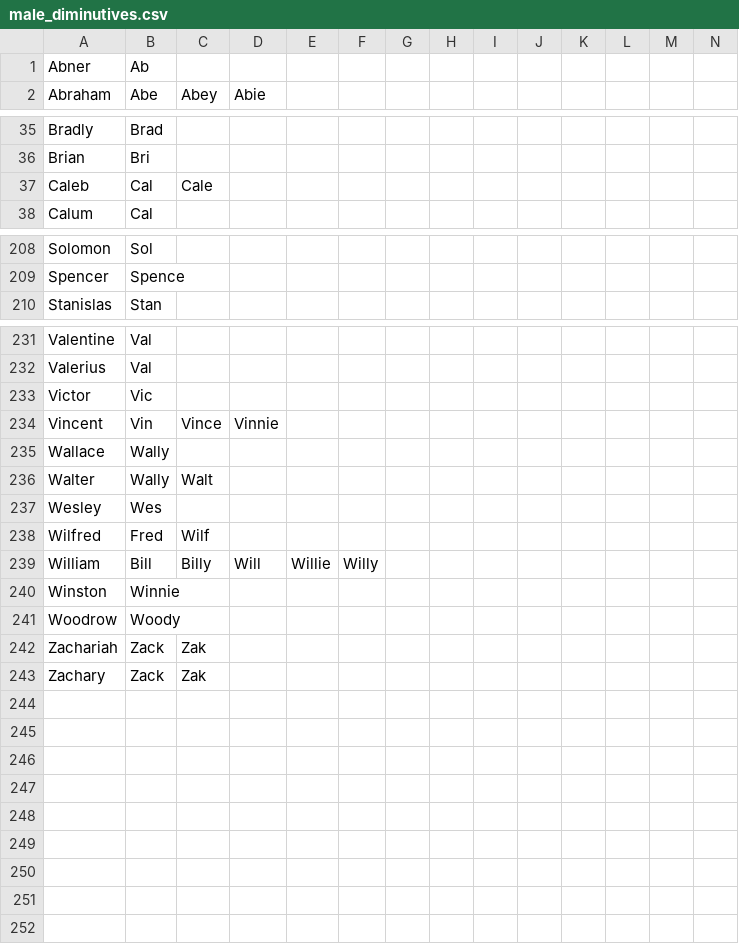
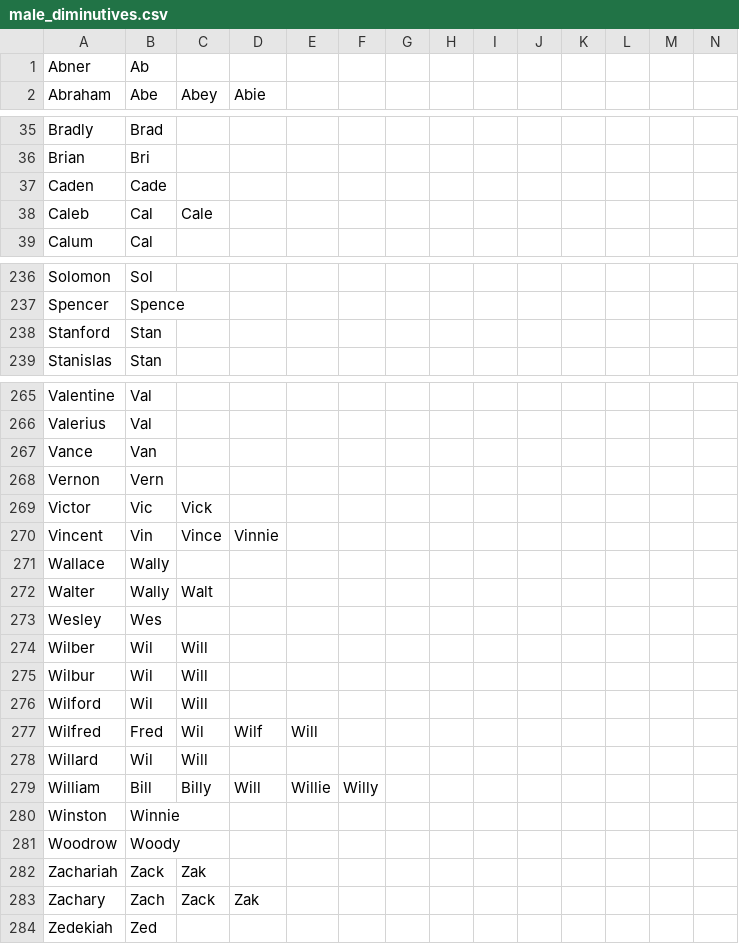
Before and after one commit to HaJongler/diminutives.db, a CSV file: male_diminutives.csv, drawn as a sheet; only a part is shown, gaps mark what is left out; the diff covers the shown part only.

```diff
--- a/male_diminutives.csv
+++ b/male_diminutives.csv
@@ -36,2 +36,3 @@ Bradly,Brad
 Brian,Bri
+Caden,Cade
 Caleb,Cal,Cale
@@ -209,2 +237,3 @@ Solomon,Sol
 Spencer,Spence
+Stanford,Stan
 Stanislas,Stan
@@ -232,3 +266,5 @@ Valentine,Val
 Valerius,Val
-Victor,Vic
+Vance,Van
+Vernon,Vern
+Victor,Vic,Vick
 Vincent,Vin,Vince,Vinnie
@@ -237,3 +273,7 @@ Walter,Wally,Walt
 Wesley,Wes
-Wilfred,Fred,Wilf
+Wilber,Wil,Will
+Wilbur,Wil,Will
+Wilford,Wil,Will
+Wilfred,Fred,Wil,Wilf,Will
+Willard,Wil,Will
 William,Bill,Billy,Will,Willie,Willy
@@ -242,2 +282,3 @@ Woodrow,Woody
 Zachariah,Zack,Zak
-Zachary,Zack,Zak
+Zachary,Zach,Zack,Zak
+Zedekiah,Zed
```
Also changed, not shown: 33 added rows, 1 removed row and 46 edited cells elsewhere in this file.
